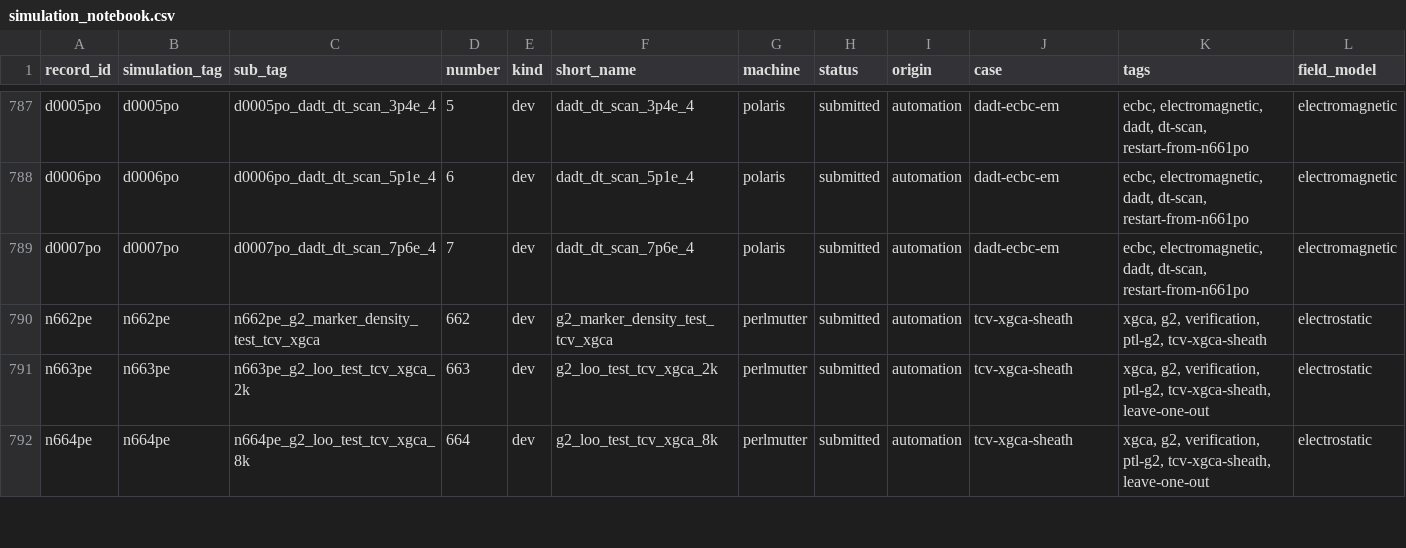
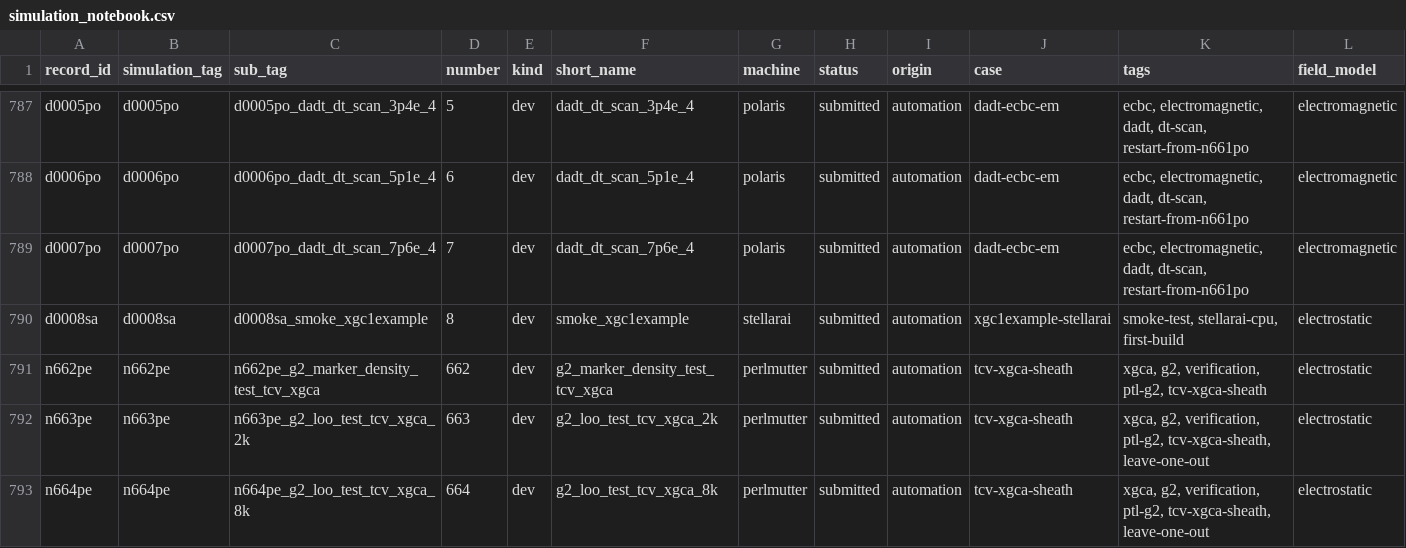
Before and after one commit to seunghoeku/xgc-automation, a CSV file: kb/simulation_notebook.csv, drawn as a sheet; only a part is shown, gaps mark what is left out; rows hold the shown columns only; the diff names each change by its address in the sheet, - before the commit and + after, or states it on an @@ line.

```diff
--- a/kb/simulation_notebook.csv
+++ b/kb/simulation_notebook.csv
+row 790: d0008sa | d0008sa | d0008sa_smoke_xgc1example | 8 | dev | smoke_xgc1example | stellarai | submitted | automation | xgc1example-stellarai | smoke-test, stellarai-cpu, first-build | electrostatic
```
Also changed, not shown: 16 other files.
